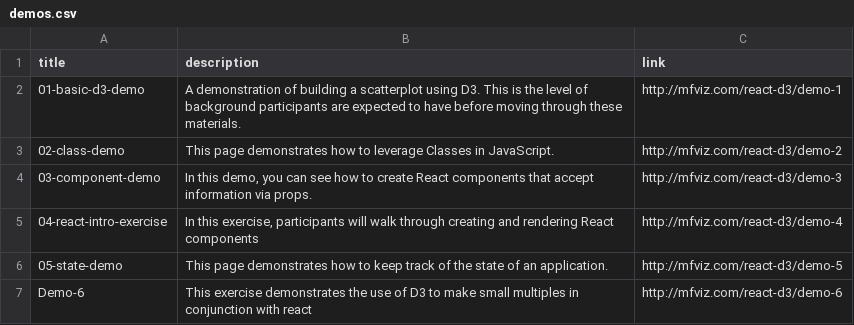
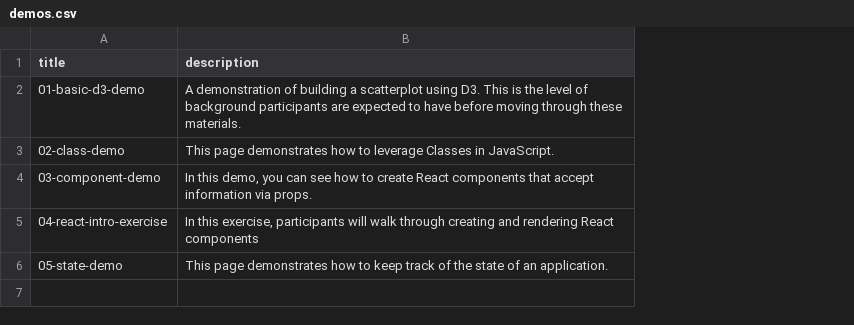
Before and after one commit to mkfreeman/react-d3, a CSV file: data/demos.csv, drawn as a sheet; the diff names each change by its address in the sheet, - before the commit and + after, or states it on an @@ line.

Commit message:
Fix links on landing page

```diff
--- a/data/demos.csv
+++ b/data/demos.csv
-column C (link), rows 2-6: http://mfviz.com/react-d3/demo-1 | http://mfviz.com/react-d3/demo-2 | http://mfviz.com/react-d3/demo-3 | http://mfviz.com/react-d3/demo-4 | http://mfviz.com/react-d3/demo-5
-row 7: Demo-6 | This exercise demonstrates the use of D3 to make small multiples in conjunction with react | http://mfviz.com/react-d3/demo-6
```
Also changed, not shown: 1 other file.
